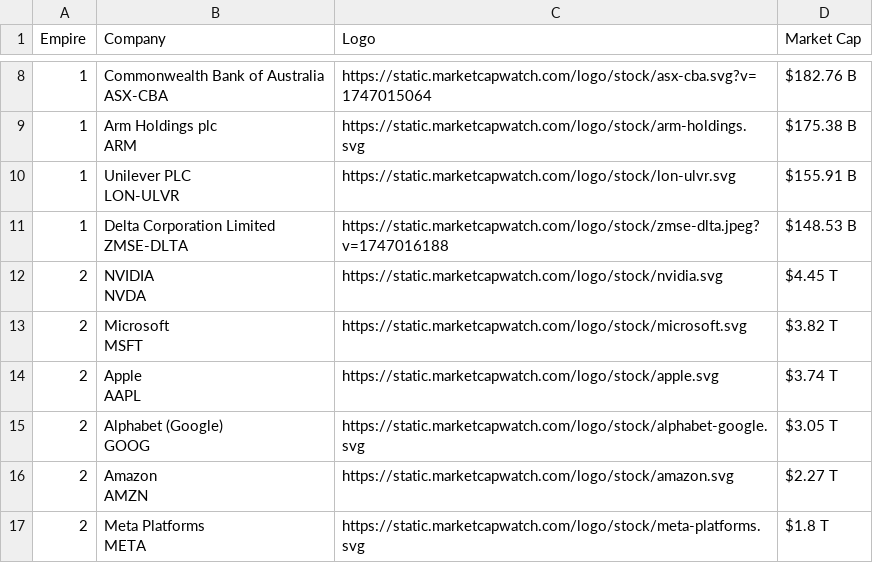
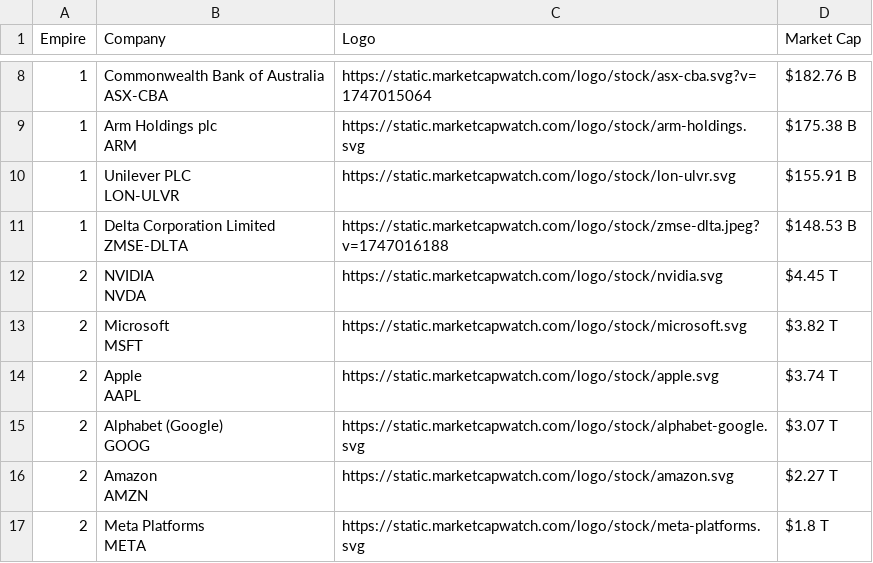
Before and after one commit to ayeeff/marketcap, a CSV file: data/empire_top_companies.csv, drawn as a sheet; only a part is shown, gaps mark what is left out.

```diff
--- a/data/empire_top_companies.csv
+++ b/data/empire_top_companies.csv
@@ -27,4 +27,4 @@ MSFT",https://static.marketcapwatch.com/logo/stock/microsoft.svg,$3.82 T
 AAPL",https://static.marketcapwatch.com/logo/stock/apple.svg,$3.74 T
-2,"Alphabet (Google)
-GOOG",https://static.marketcapwatch.com/logo/stock/alphabet-google.svg,$3.05 T
+2,"Alphabet (Google)
+GOOG",https://static.marketcapwatch.com/logo/stock/alphabet-google.svg,$3.07 T
 2,"Amazon
```
